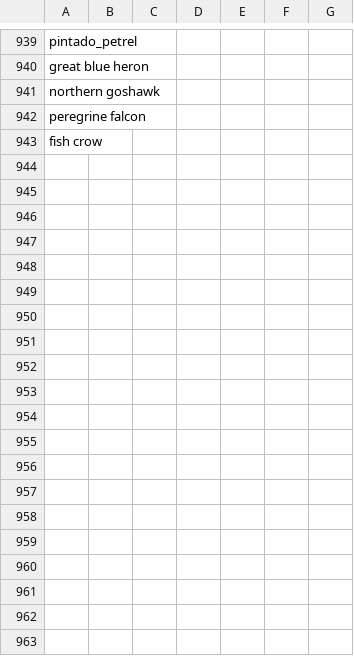
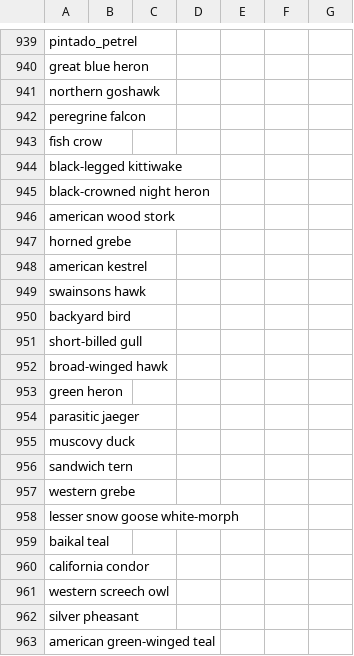
Before and after one commit to maksiaev/Avian_Flu, a CSV file: references/animals_ref.csv, drawn as a sheet; only a part is shown, gaps mark what is left out; the diff covers the shown part only; the diff names each change by its address in the sheet, - before the commit and + after, or states it on an @@ line.

```diff
--- a/references/animals_ref.csv
+++ b/references/animals_ref.csv
+row 944: black-legged kittiwake
+row 945: black-crowned night heron
+row 946: american wood stork
+row 947: horned grebe
+row 948: american kestrel
+row 949: swainsons hawk
+row 950: backyard bird
+row 951: short-billed gull
+row 952: broad-winged hawk
+row 953: green heron
+row 954: parasitic jaeger
+row 955: muscovy duck
+row 956: sandwich tern
+row 957: western grebe
+row 958: lesser snow goose white-morph
+row 959: baikal teal
+row 960: california condor
+row 961: western screech owl
+row 962: silver pheasant
+row 963: american green-winged teal
```
Also changed, not shown: 38 added rows and 6 edited cells elsewhere in this file, references/animals_ref_old.csv, references/animals_ref_to_sort.csv, 6 other files.
